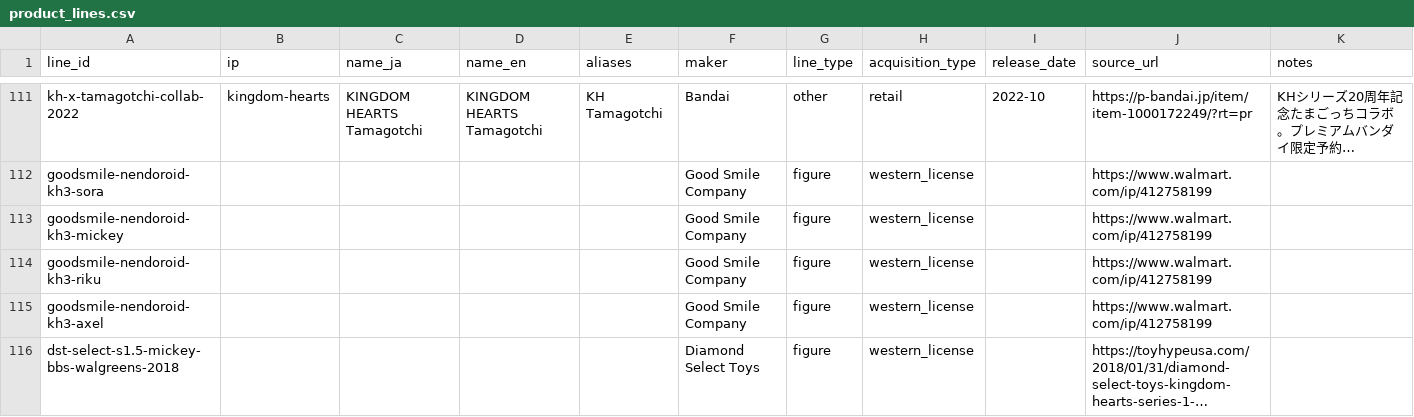
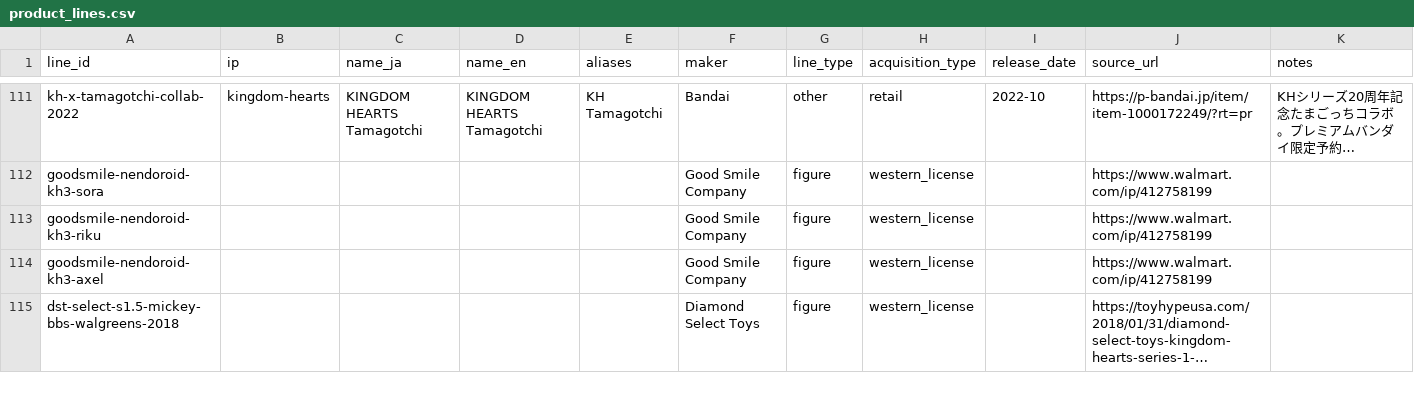
Before and after one commit to marleyhereicome-cpu/kh-merch-graph, a CSV file: data/product_lines.csv, drawn as a sheet; only a part is shown, gaps mark what is left out; long unchanged cells end in …; the diff covers the shown part only; the diff names each change by its address in the sheet, - before the commit and + after, or states it on an @@ line.

```diff
--- a/data/product_lines.csv
+++ b/data/product_lines.csv
-row 113: goodsmile-nendoroid-kh3-mickey |  |  |  |  | Good Smile Company | figure | western_license |  | https://www.walmart.com/ip/412758199
```
Also changed, not shown: 12 removed rows elsewhere in this file, data/catalog.csv, 1 other file.
